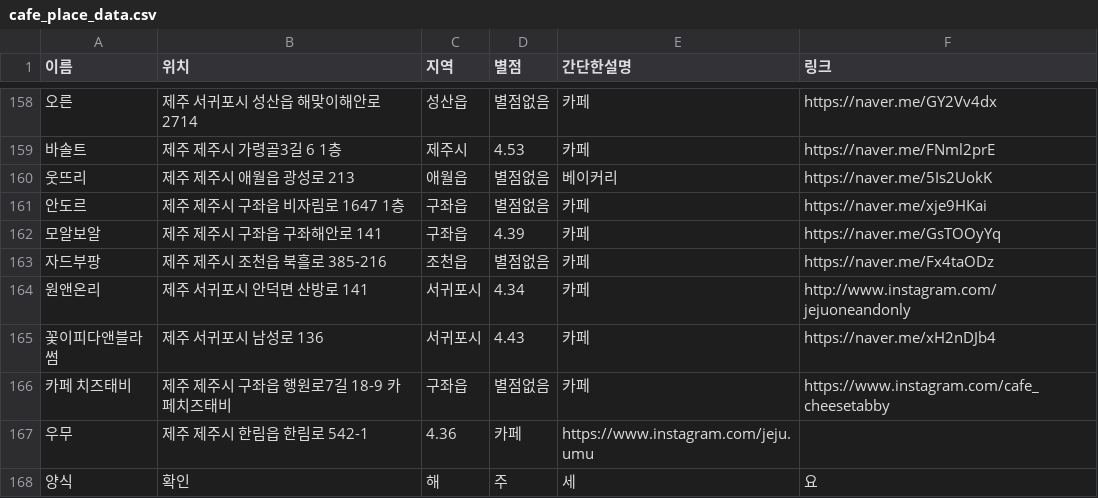
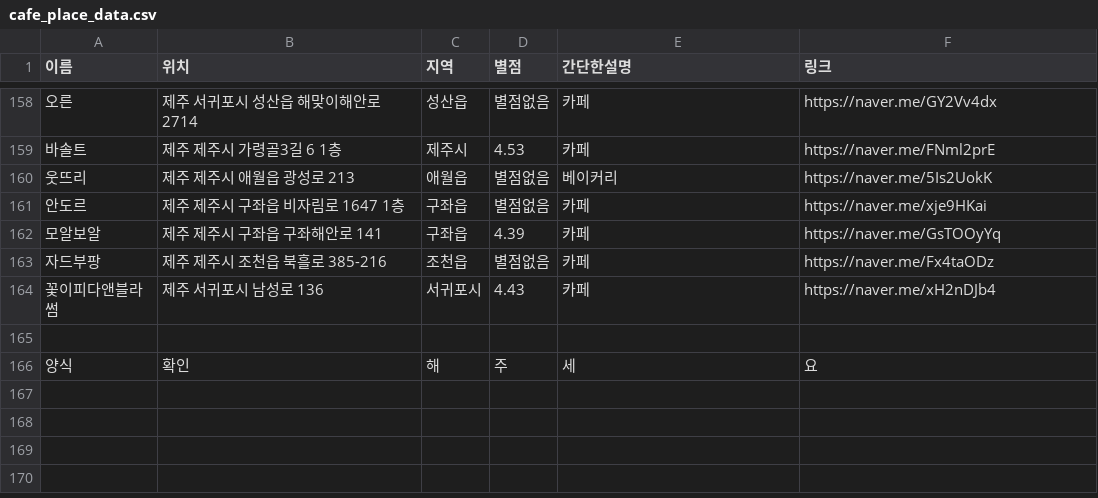
Before and after one commit to OSS-3-MINTAEK/Recomendataion_Place, a CSV file: cafe_place_data.csv, drawn as a sheet; only a part is shown, gaps mark what is left out; removed rows and columns are numbered as before the commit, all else as after; the diff names each change by its address in the sheet, - before the commit and + after, or states it on an @@ line.

Commit message:
수정

```diff
--- a/cafe_place_data.csv
+++ b/cafe_place_data.csv
-row 164: 원앤온리 | 제주 서귀포시 안덕면 산방로 141 | 서귀포시 | 4.34 | 카페 | http://www.instagram.com/jejuoneandonly
-row 165: 카페 치즈태비 | 제주 제주시 구좌읍 행원로7길 18-9 카페치즈태비 | 구좌읍 | 별점없음 | 카페 | https://www.instagram.com/cafe_cheesetabby
+row 165: (empty)
-row 167: 우무 | 제주 제주시 한림읍 한림로 542-1 | 4.36 | 카페 | https://www.instagram.com/jeju.umu
```
